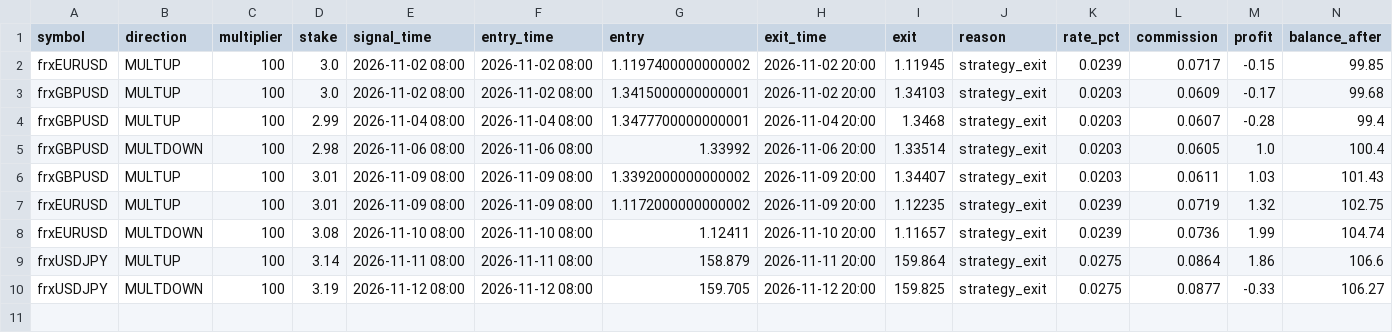
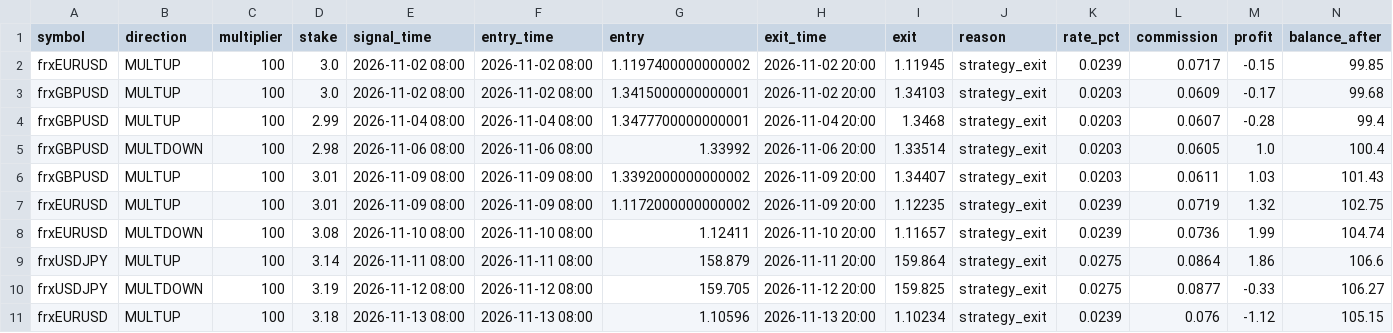
Before and after one commit to anollian-mushi/deriv-fx-bot, a CSV file: incubator/records/a1_ml_day_r5/trades.csv, drawn as a sheet; the diff names each change by its address in the sheet, - before the commit and + after, or states it on an @@ line.

```diff
--- a/incubator/records/a1_ml_day_r5/trades.csv
+++ b/incubator/records/a1_ml_day_r5/trades.csv
+row 11: frxEURUSD | MULTUP | 100 | 3.18 | 2026-11-13 08:00 | 2026-11-13 08:00 | 1.10596 | 2026-11-13 20:00 | 1.10234 | strategy_exit | 0.0239 | 0.076 | -1.12 | 105.15
```
Also changed, not shown: incubator/records/f1_london_breakout_r5/trades.csv, incubator/records/f9_eur_gbp_convergence_r5/trades.csv, 17 other files.
